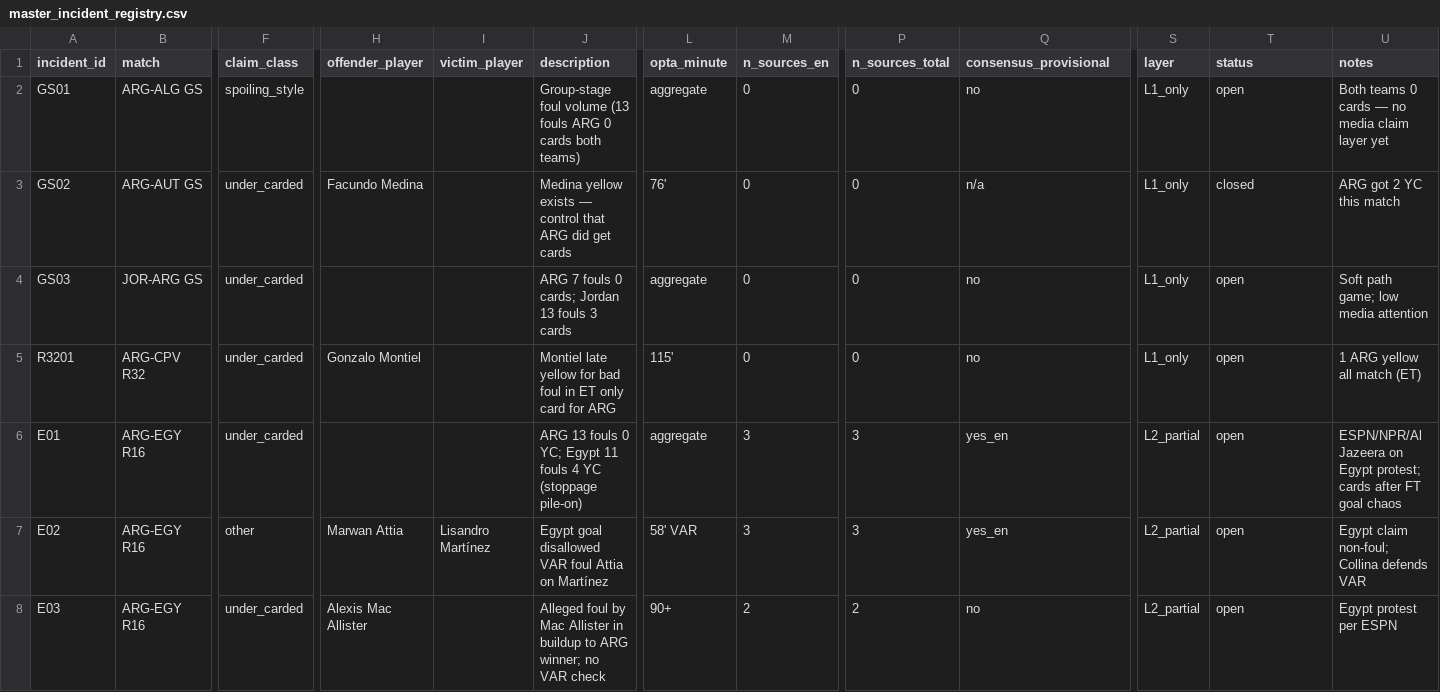
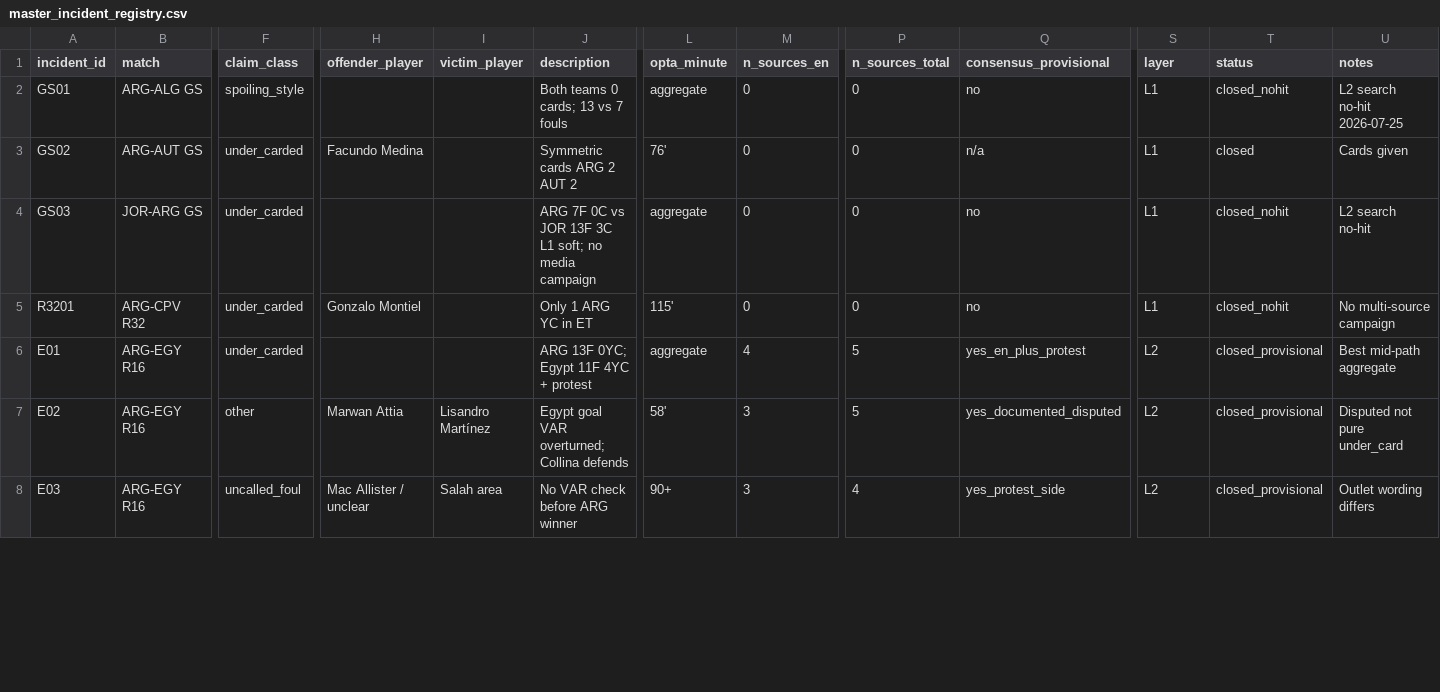
Before and after one commit to r-uben/cancherism, a CSV file: data/processed/master_incident_registry.csv, drawn as a sheet; only a part is shown, gaps mark what is left out; the diff covers the shown part only; the diff names each change by its address in the sheet, - before the commit and + after, or states it on an @@ line.

```diff
--- a/data/processed/master_incident_registry.csv
+++ b/data/processed/master_incident_registry.csv
-J2 (description): Group-stage foul volume (13 fouls ARG 0 cards both teams)
+J2 (description): Both teams 0 cards; 13 vs 7 fouls
-S2:S5 (layer): L1_only
+S2:S5 (layer): L1
-T2 (status): open
+T2 (status): closed_nohit
-U2 (notes): Both teams 0 cards — no media claim layer yet
+U2 (notes): L2 search no-hit 2026-07-25
-J3 (description): Medina yellow exists — control that ARG did get cards
+J3 (description): Symmetric cards ARG 2 AUT 2
-U3 (notes): ARG got 2 YC this match
+U3 (notes): Cards given
-J4 (description): ARG 7 fouls 0 cards; Jordan 13 fouls 3 cards
+J4 (description): ARG 7F 0C vs JOR 13F 3C L1 soft; no media campaign
-T4:T5 (status): open
+T4:T5 (status): closed_nohit
-U4 (notes): Soft path game; low media attention
+U4 (notes): L2 search no-hit
-J5 (description): Montiel late yellow for bad foul in ET only card for ARG
+J5 (description): Only 1 ARG YC in ET
-U5 (notes): 1 ARG yellow all match (ET)
+U5 (notes): No multi-source campaign
-J6 (description): ARG 13 fouls 0 YC; Egypt 11 fouls 4 YC (stoppage pile-on)
+J6 (description): ARG 13F 0YC; Egypt 11F 4YC + protest
-M6 (n_sources_en): 3
+M6 (n_sources_en): 4
-P6:P7 (n_sources_total): 3
+P6:P7 (n_sources_total): 5
-Q6 (consensus_provisional): yes_en
+Q6 (consensus_provisional): yes_en_plus_protest
-S6:S8 (layer): L2_partial
+S6:S8 (layer): L2
-T6:T8 (status): open
+T6:T8 (status): closed_provisional
-U6 (notes): ESPN/NPR/Al Jazeera on Egypt protest; cards after FT goal chaos
+U6 (notes): Best mid-path aggregate
-J7 (description): Egypt goal disallowed VAR foul Attia on Martínez
+J7 (description): Egypt goal VAR overturned; Collina defends
-L7 (opta_minute): 58' VAR
+L7 (opta_minute): 58'
-Q7 (consensus_provisional): yes_en
+Q7 (consensus_provisional): yes_documented_disputed
-U7 (notes): Egypt claim non-foul; Collina defends VAR
+U7 (notes): Disputed not pure under_card
-F8 (claim_class): under_carded
+F8 (claim_class): uncalled_foul
-H8 (offender_player): Alexis Mac Allister
+H8 (offender_player): Mac Allister / unclear
-I8 (victim_player): (empty)
+I8 (victim_player): Salah area
-J8 (description): Alleged foul by Mac Allister in buildup to ARG winner; no VAR check
+J8 (description): No VAR check before ARG winner
-M8 (n_sources_en): 2
+M8 (n_sources_en): 3
-P8 (n_sources_total): 2
+P8 (n_sources_total): 4
-Q8 (consensus_provisional): no
+Q8 (consensus_provisional): yes_protest_side
-U8 (notes): Egypt protest per ESPN
+U8 (notes): Outlet wording differs
```
Also changed, not shown: 50 edited cells elsewhere in this file, data/processed/egypt_incident_source_matrix.csv, data/processed/final_claims_long.csv, 21 other files.
